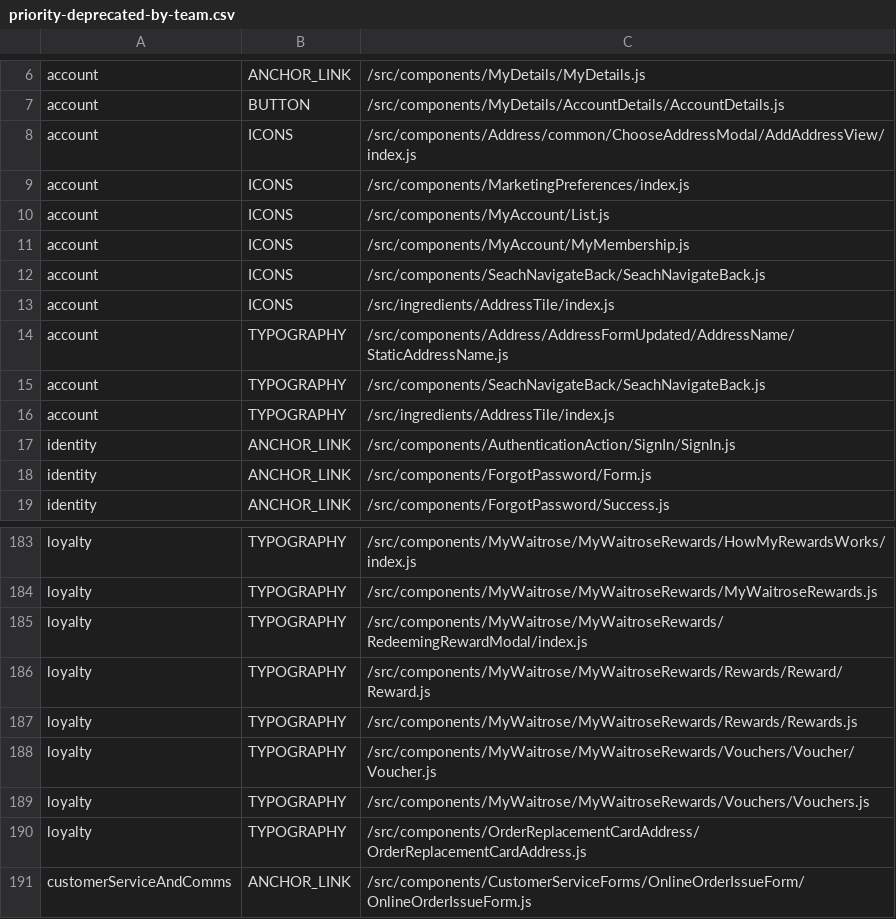
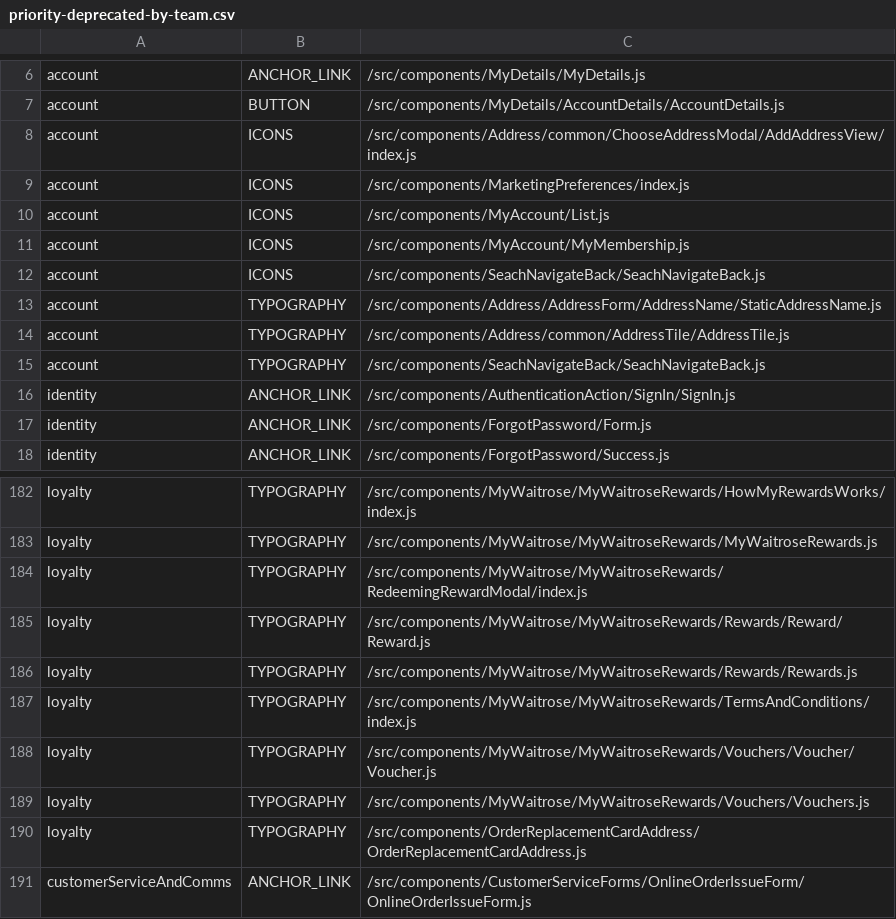
Before and after one commit to poshaughnessy/ingredients-report, a CSV file: output/priority-deprecated-by-team.csv, drawn as a sheet; only a part is shown, gaps mark what is left out.

Commit message:
Update data, add conditionals for empty lists...

```diff
--- a/output/priority-deprecated-by-team.csv
+++ b/output/priority-deprecated-by-team.csv
@@ -12,6 +12,5 @@ account,ICONS,/src/components/MyAccount/MyMembership.js
 account,ICONS,/src/components/SeachNavigateBack/SeachNavigateBack.js
-account,ICONS,/src/ingredients/AddressTile/index.js
-account,TYPOGRAPHY,/src/components/Address/AddressFormUpdated/AddressName/StaticAddressName.js
+account,TYPOGRAPHY,/src/components/Address/AddressForm/AddressName/StaticAddressName.js
+account,TYPOGRAPHY,/src/components/Address/common/AddressTile/AddressTile.js
 account,TYPOGRAPHY,/src/components/SeachNavigateBack/SeachNavigateBack.js
-account,TYPOGRAPHY,/src/ingredients/AddressTile/index.js
 identity,ANCHOR_LINK,/src/components/AuthenticationAction/SignIn/SignIn.js
@@ -187,2 +186,3 @@ loyalty,TYPOGRAPHY,/src/components/MyWaitrose/MyWaitroseRewards/Rewards/Reward/R
 loyalty,TYPOGRAPHY,/src/components/MyWaitrose/MyWaitroseRewards/Rewards/Rewards.js
+loyalty,TYPOGRAPHY,/src/components/MyWaitrose/MyWaitroseRewards/TermsAndConditions/index.js
 loyalty,TYPOGRAPHY,/src/components/MyWaitrose/MyWaitroseRewards/Vouchers/Voucher/Voucher.js
```
Also changed, not shown: output/deprecated-by-team.csv, 4 other files.
